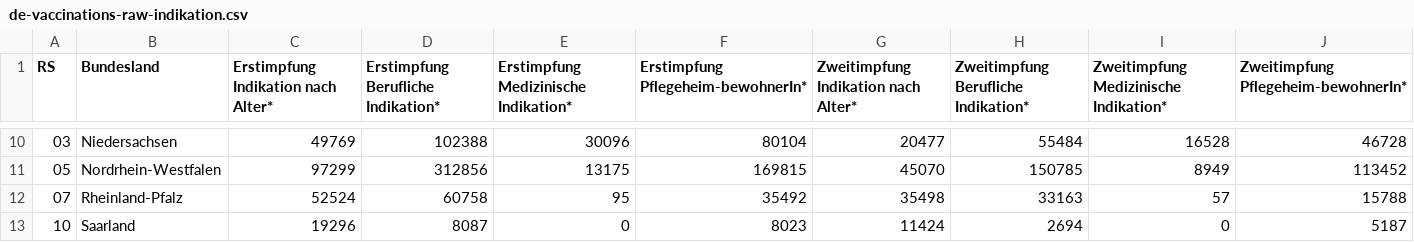
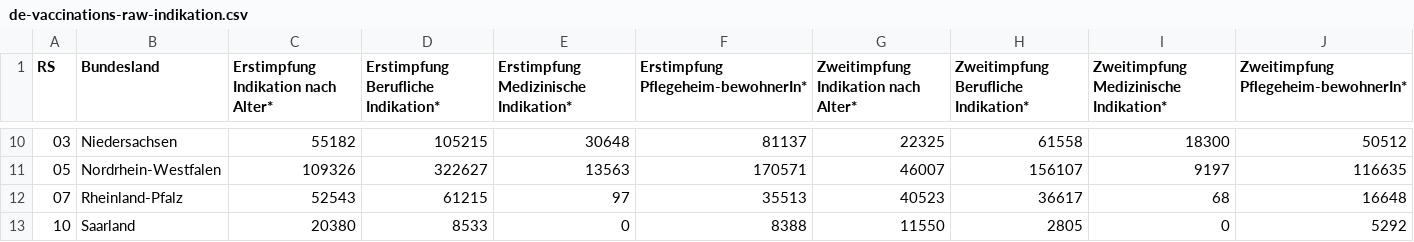
Before and after one commit to n0rdlicht/rki-vaccination-scraper, a CSV file: data/de-vaccinations-raw-indikation.csv, drawn as a sheet; only a part is shown, gaps mark what is left out; the diff covers the shown part only.

```diff
--- a/data/de-vaccinations-raw-indikation.csv
+++ b/data/de-vaccinations-raw-indikation.csv
@@ -10,4 +10,4 @@ RS,Bundesland,Erstimpfung Indikation nach Alter*,Erstimpfung Berufliche Indikati
-03,Niedersachsen,49769,102388,30096,80104,20477,55484,16528,46728
-05,Nordrhein-Westfalen,97299,312856,13175,169815,45070,150785,8949,113452
-07,Rheinland-Pfalz,52524,60758,95,35492,35498,33163,57,15788
-10,Saarland,19296,8087,0,8023,11424,2694,0,5187
+03,Niedersachsen,55182,105215,30648,81137,22325,61558,18300,50512
+05,Nordrhein-Westfalen,109326,322627,13563,170571,46007,156107,9197,116635
+07,Rheinland-Pfalz,52543,61215,97,35513,40523,36617,68,16648
+10,Saarland,20380,8533,0,8388,11550,2805,0,5292
```
Also changed, not shown: 1 added row, 1 removed row and 96 edited cells elsewhere in this file, data/de-vaccinations-current.csv, data/de-vaccinations-raw-totals.csv, 2 other files.
